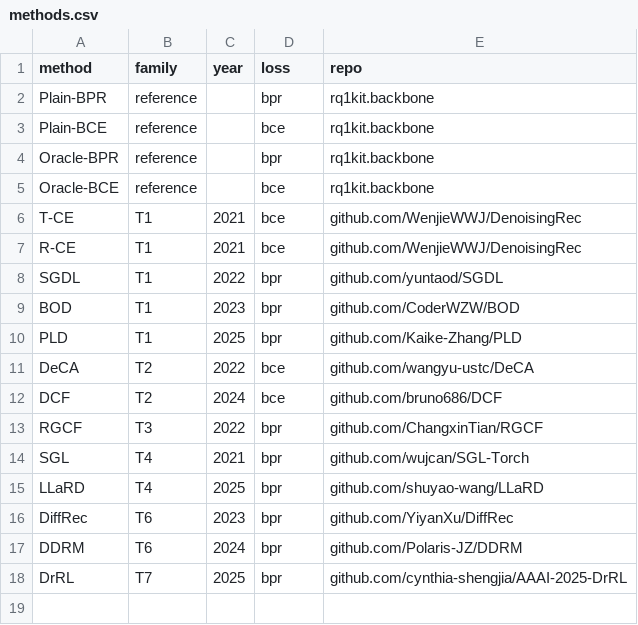
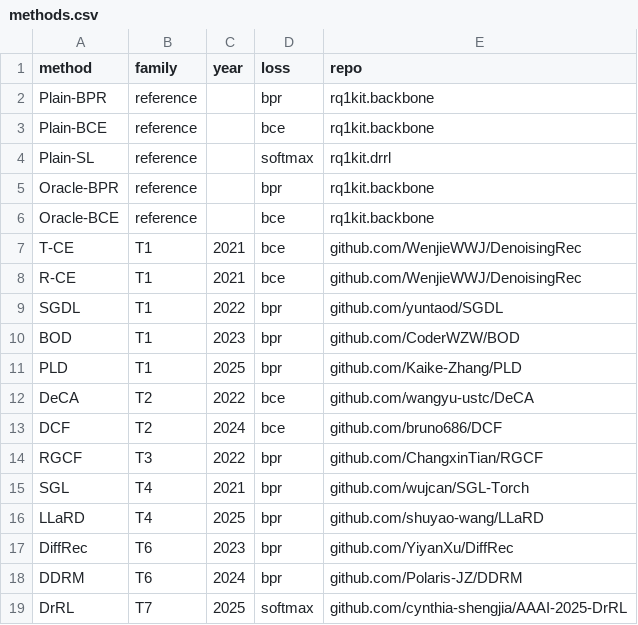
Before and after one commit to Keshavii/DenoisingSurvey, a CSV file: rq1/configs/methods.csv, drawn as a sheet.

```diff
--- a/rq1/configs/methods.csv
+++ b/rq1/configs/methods.csv
@@ -3,2 +3,3 @@ Plain-BPR,reference,,bpr,rq1kit.backbone
 Plain-BCE,reference,,bce,rq1kit.backbone
+Plain-SL,reference,,softmax,rq1kit.drrl
 Oracle-BPR,reference,,bpr,rq1kit.backbone
@@ -17,2 +18,2 @@ DiffRec,T6,2023,bpr,github.com/YiyanXu/DiffRec
 DDRM,T6,2024,bpr,github.com/Polaris-JZ/DDRM
-DrRL,T7,2025,bpr,github.com/cynthia-shengjia/AAAI-2025-DrRL
+DrRL,T7,2025,softmax,github.com/cynthia-shengjia/AAAI-2025-DrRL
```
Also changed, not shown: 4 other files.
